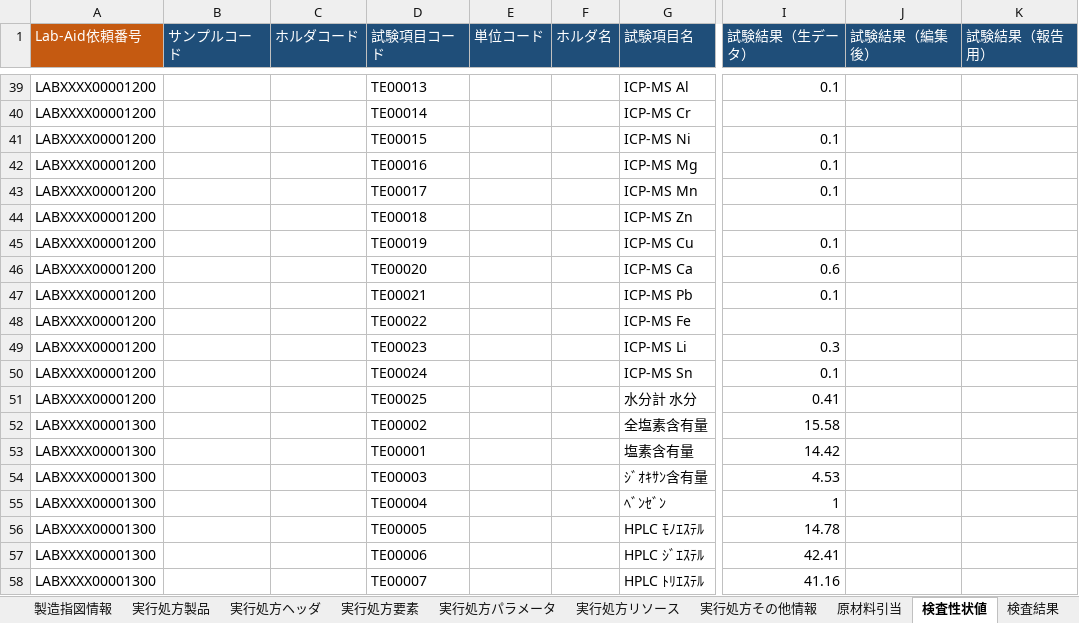
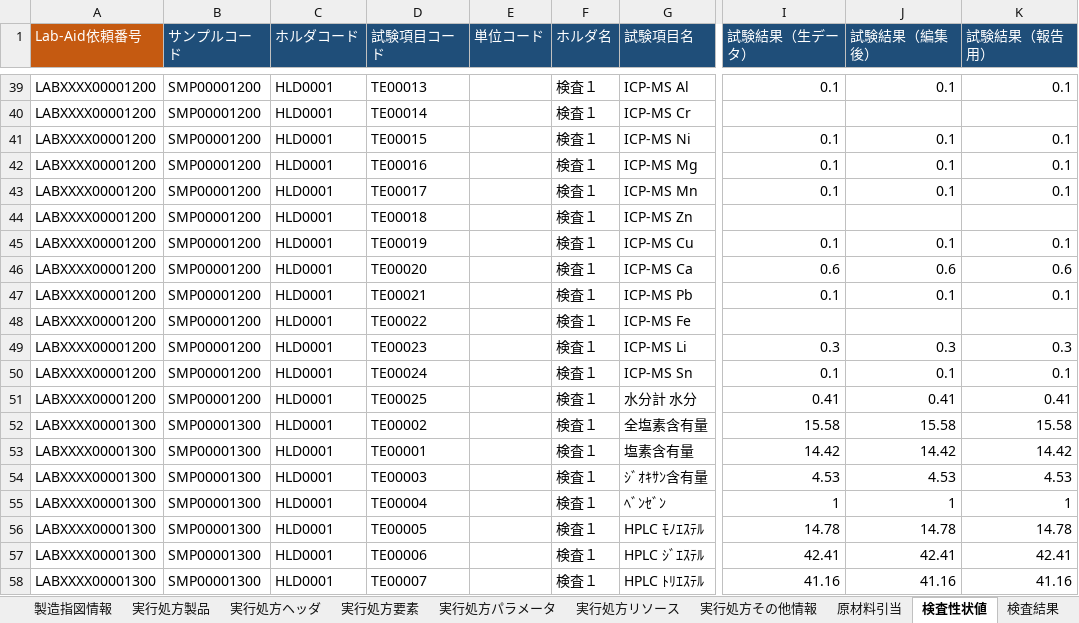
Before and after one commit to kp3fujikawa/TGC, an Excel workbook: SearchSample/SearchSample/Data/情報活用基盤_検索サンプルデータ.xlsm, sheet 検査性状値, drawn as a sheet; only a part is shown, gaps mark what is left out; values as stored, in another font and other column widths than the file's, no borders; the diff covers the shown part only; the diff names each change by its address in the sheet, - before the commit and + after, or states it on an @@ line.

```diff
--- a/SearchSample/SearchSample/Data/情報活用基盤_検索サンプルデータ.xlsm (sheet 検査性状値)
+++ b/SearchSample/SearchSample/Data/情報活用基盤_検索サンプルデータ.xlsm (sheet 検査性状値)
-B39:B51 (サンプルコード): (empty)
+B39:B51 (サンプルコード): SMP00001200
-C39:C58 (ホルダコード): (empty)
+C39:C58 (ホルダコード): HLD0001
-F39:F58 (ホルダ名): (empty)
+F39:F58 (ホルダ名): 検査１
-J39 (試験結果（編集後）): (empty)
+J39 (試験結果（編集後）): 0.1
-K39 (試験結果（報告用）): (empty)
+K39 (試験結果（報告用）): 0.1
-J41:J43 (試験結果（編集後）): (empty)
+J41:J43 (試験結果（編集後）): 0.1
-K41:K43 (試験結果（報告用）): (empty)
+K41:K43 (試験結果（報告用）): 0.1
-J45 (試験結果（編集後）): (empty)
+J45 (試験結果（編集後）): 0.1
-K45 (試験結果（報告用）): (empty)
+K45 (試験結果（報告用）): 0.1
-J46 (試験結果（編集後）): (empty)
+J46 (試験結果（編集後）): 0.6
-K46 (試験結果（報告用）): (empty)
+K46 (試験結果（報告用）): 0.6
-J47 (試験結果（編集後）): (empty)
+J47 (試験結果（編集後）): 0.1
-K47 (試験結果（報告用）): (empty)
+K47 (試験結果（報告用）): 0.1
-J49 (試験結果（編集後）): (empty)
+J49 (試験結果（編集後）): 0.3
-K49 (試験結果（報告用）): (empty)
+K49 (試験結果（報告用）): 0.3
-J50 (試験結果（編集後）): (empty)
+J50 (試験結果（編集後）): 0.1
-K50 (試験結果（報告用）): (empty)
+K50 (試験結果（報告用）): 0.1
-J51 (試験結果（編集後）): (empty)
+J51 (試験結果（編集後）): 0.41
-K51 (試験結果（報告用）): (empty)
+K51 (試験結果（報告用）): 0.41
-B52:B58 (サンプルコード): (empty)
+B52:B58 (サンプルコード): SMP00001300
-J52 (試験結果（編集後）): (empty)
+J52 (試験結果（編集後）): 15.58
-K52 (試験結果（報告用）): (empty)
+K52 (試験結果（報告用）): 15.58
-J53 (試験結果（編集後）): (empty)
+J53 (試験結果（編集後）): 14.42
-K53 (試験結果（報告用）): (empty)
+K53 (試験結果（報告用）): 14.42
-J54 (試験結果（編集後）): (empty)
+J54 (試験結果（編集後）): 4.53
-K54 (試験結果（報告用）): (empty)
+K54 (試験結果（報告用）): 4.53
-J55 (試験結果（編集後）): (empty)
+J55 (試験結果（編集後）): 1
-K55 (試験結果（報告用）): (empty)
+K55 (試験結果（報告用）): 1
-J56 (試験結果（編集後）): (empty)
+J56 (試験結果（編集後）): 14.78
-K56 (試験結果（報告用）): (empty)
+K56 (試験結果（報告用）): 14.78
-J57 (試験結果（編集後）): (empty)
+J57 (試験結果（編集後）): 42.41
-K57 (試験結果（報告用）): (empty)
+K57 (試験結果（報告用）): 42.41
-J58 (試験結果（編集後）): (empty)
+J58 (試験結果（編集後）): 41.16
-K58 (試験結果（報告用）): (empty)
+K58 (試験結果（報告用）): 41.16
```
Also changed, not shown: 714 edited cells elsewhere in this sheet, sheet 実行処方パラメータ, sheet 実行処方要素, sheet 実行処方ヘッダ, sheet 実行処方製品, sheet 製造指図情報, 7 other files.
